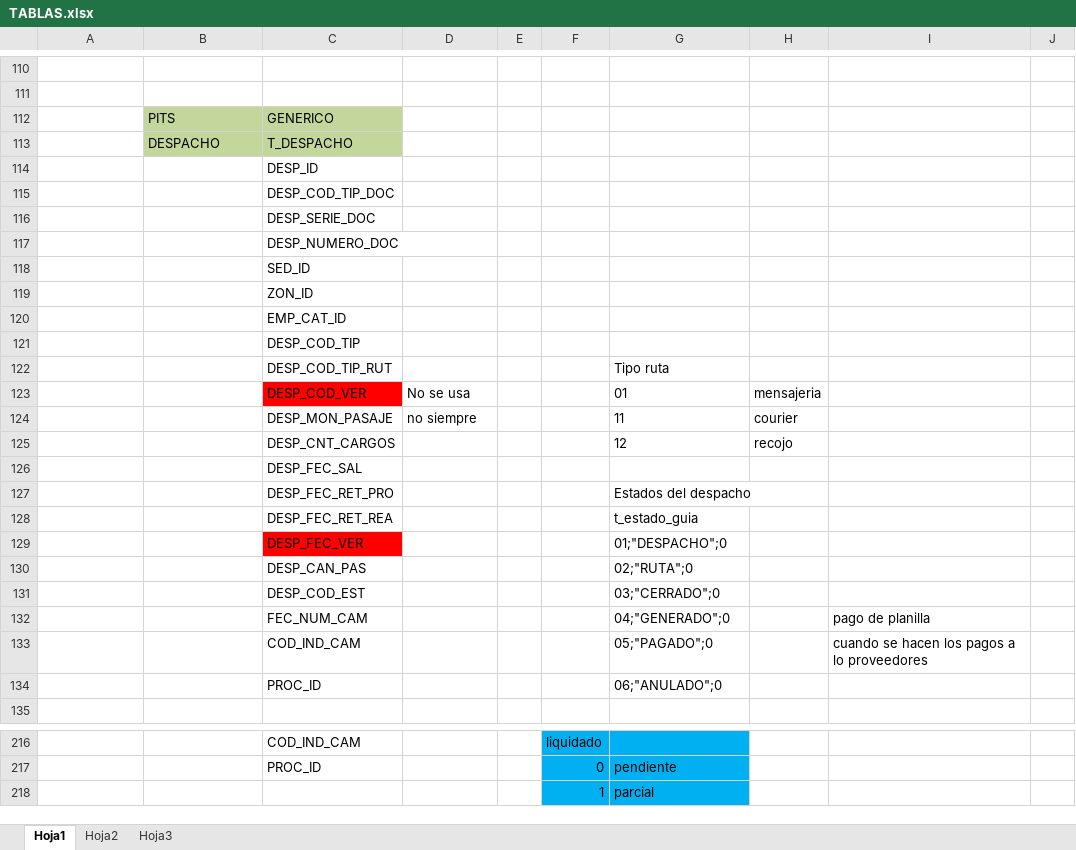
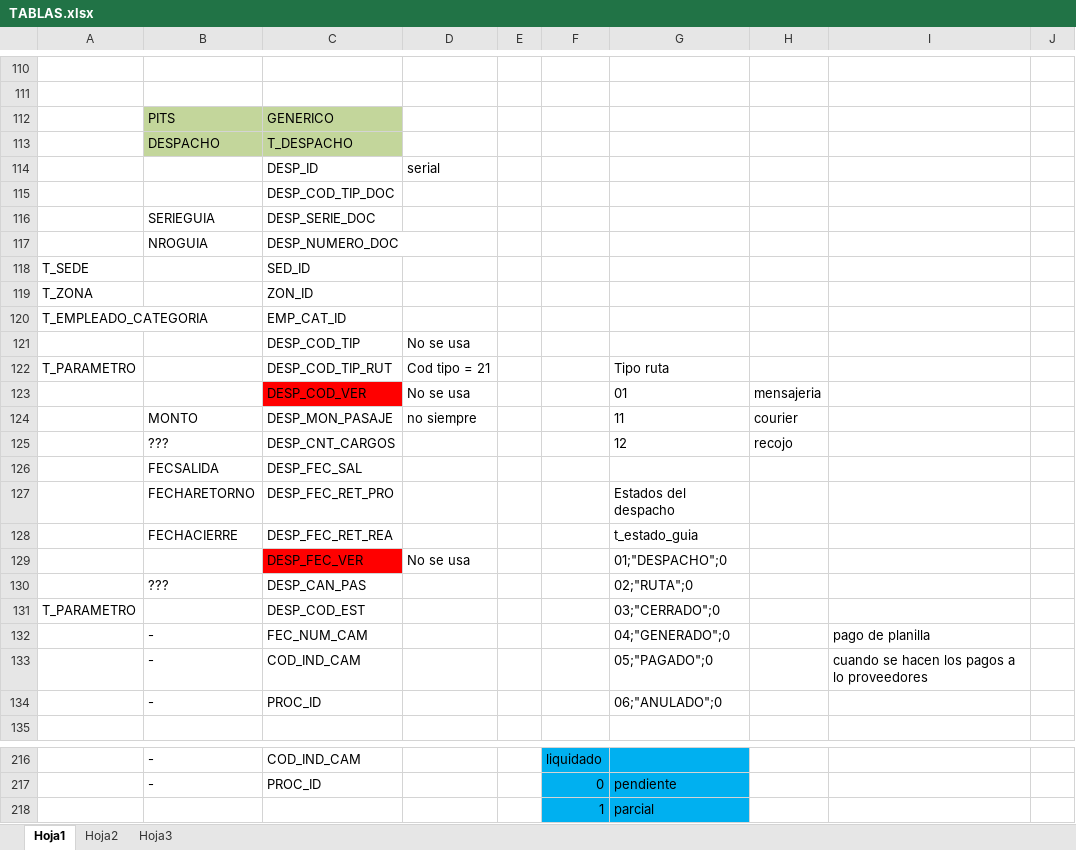
Before and after one commit to cuonglun12/pits-bi-real-time, an Excel workbook: tmp/TABLAS.xlsx, sheet Hoja1, drawn as a sheet; only a part is shown, gaps mark what is left out; values as stored, in another font and other column widths than the file's, no borders; the diff covers the shown part only; the diff names each change by its address in the sheet, - before the commit and + after, or states it on an @@ line.

```diff
--- a/tmp/TABLAS.xlsx (sheet Hoja1)
+++ b/tmp/TABLAS.xlsx (sheet Hoja1)
-D114: (empty)
+D114: serial
-B116: (empty)
+B116: SERIEGUIA
-B117: (empty)
+B117: NROGUIA
-A118: (empty)
+A118: T_SEDE
-A119: (empty)
+A119: T_ZONA
-A120: (empty)
+A120: T_EMPLEADO_CATEGORIA
-D121: (empty)
+D121: No se usa
-A122: (empty)
+A122: T_PARAMETRO
-D122: (empty)
+D122: Cod tipo = 21
-B124: (empty)
+B124: MONTO
-B125: (empty)
+B125: ???
-B126: (empty)
+B126: FECSALIDA
-B127: (empty)
+B127: FECHARETORNO
-B128: (empty)
+B128: FECHACIERRE
-D129: (empty)
+D129: No se usa
-B130: (empty)
+B130: ???
-A131: (empty)
+A131: T_PARAMETRO
-B132:B134: (empty)
+B132:B134: -
-B216:B217: (empty)
+B216:B217: -
```
Also changed, not shown: 31 added rows, 31 removed rows and 70 edited cells elsewhere in this sheet.
